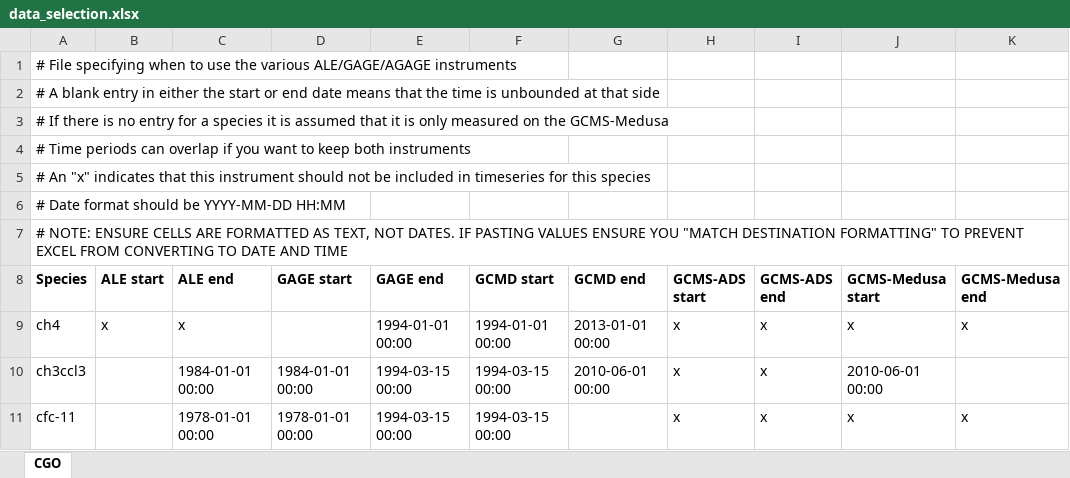
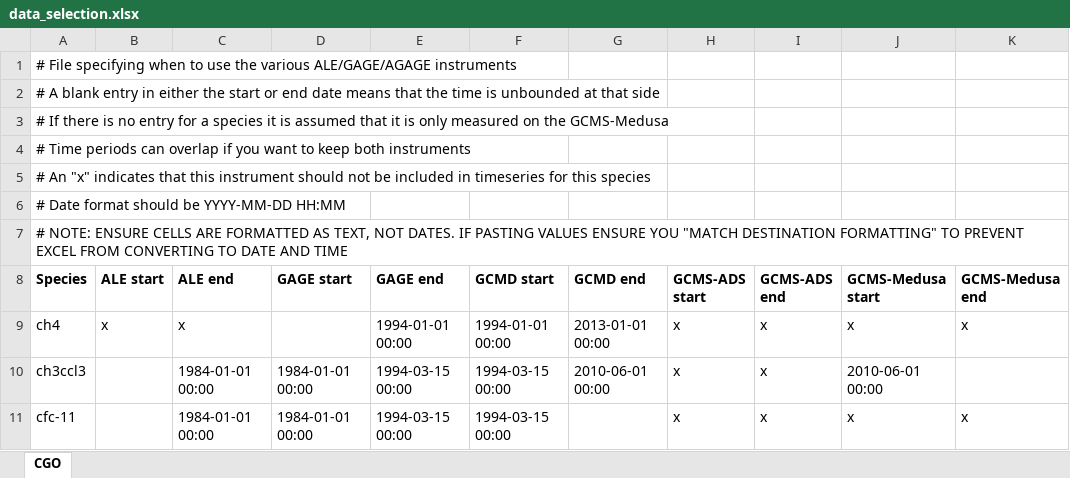
Before and after one commit to mrghg/agage-archive, an Excel workbook: data/data_selection/data_selection.xlsx, sheet CGO, drawn as a sheet; only a part is shown; values as stored, in another font and other column widths than the file's, no borders; the diff names each change by its address in the sheet, - before the commit and + after, or states it on an @@ line.

```diff
--- a/data/data_selection/data_selection.xlsx (sheet CGO)
+++ b/data/data_selection/data_selection.xlsx (sheet CGO)
-C11 (ALE end): 1978-01-01 00:00
+C11 (ALE end): 1984-01-01 00:00
-D11 (GAGE start): 1978-01-01 00:00
+D11 (GAGE start): 1984-01-01 00:00
```
Also changed, not shown: 5 other files.
